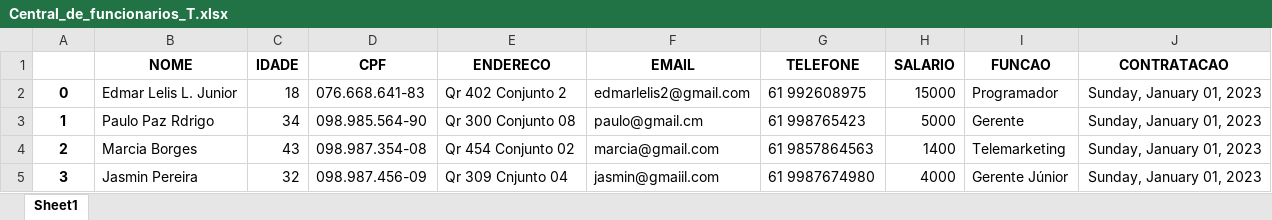
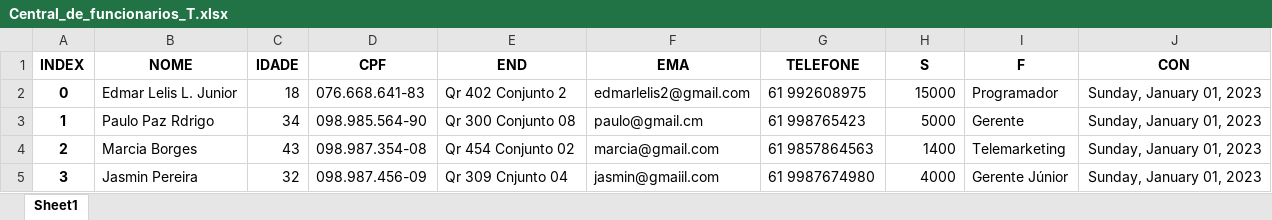
Before and after one commit to EdmarLelis/Central_de_Funcionarios, an Excel workbook: Central_de_funcionarios_T.xlsx, sheet Sheet1, drawn as a sheet; values as stored, in another font and other column widths than the file's, no borders; charts and pictures and conditional formats not drawn; removed rows and columns are numbered as before the commit, all else as after; the diff names each change by its address in the sheet, - before the commit and + after, or states it on an @@ line.

```diff
--- a/Central_de_funcionarios_T.xlsx (sheet Sheet1)
+++ b/Central_de_funcionarios_T.xlsx (sheet Sheet1)
-row 1:  | NOME | IDADE | CPF | ENDERECO | EMAIL | TELEFONE | SALARIO | FUNCAO | CONTRATACAO
+row 1: INDEX | NOME | IDADE | CPF | END | EMA | TELEFONE | S | F | CON
```
Also changed, not shown: charts or pictures, 1 other file.
